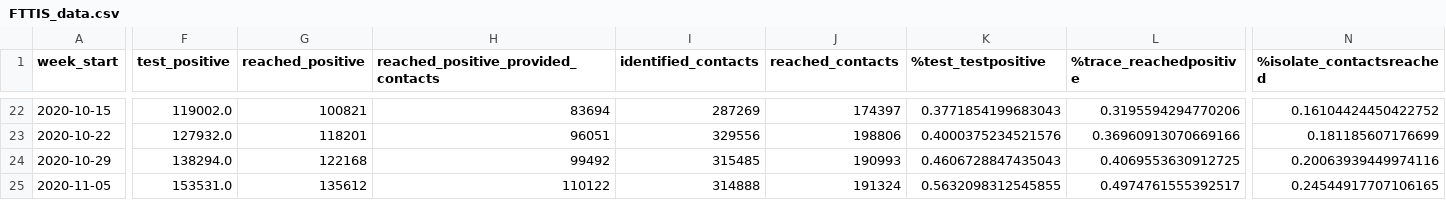
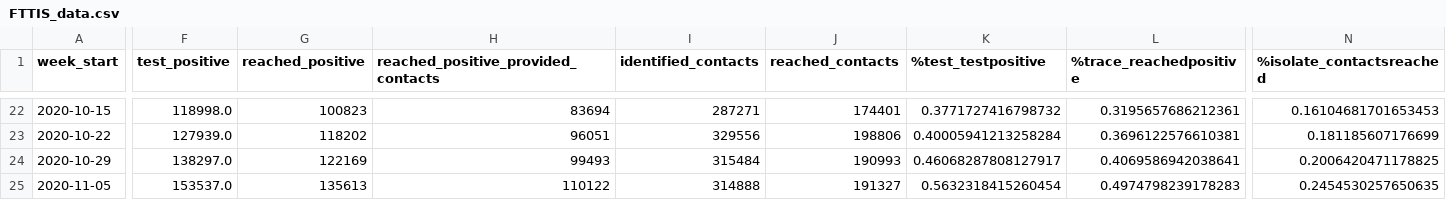
Before and after one commit to mdZ01/COVIDRED_data, a CSV file: data/FTTIS_data.csv, drawn as a sheet; only a part is shown, gaps mark what is left out; the diff covers the shown part only; the diff names each change by its address in the sheet, - before the commit and + after, or states it on an @@ line.

```diff
--- a/data/FTTIS_data.csv
+++ b/data/FTTIS_data.csv
-F22 (test_positive): 119002.0
+F22 (test_positive): 118998.0
-G22 (reached_positive): 100821
+G22 (reached_positive): 100823
-I22 (identified_contacts): 287269
+I22 (identified_contacts): 287271
-J22 (reached_contacts): 174397
+J22 (reached_contacts): 174401
-K22 (%test_testpositive): 0.3771854199683043
+K22 (%test_testpositive): 0.3771727416798732
-L22 (%trace_reachedpositive): 0.3195594294770206
+L22 (%trace_reachedpositive): 0.3195657686212361
-N22 (%isolate_contactsreached): 0.16104424450422752
+N22 (%isolate_contactsreached): 0.16104681701653453
-F23 (test_positive): 127932.0
+F23 (test_positive): 127939.0
-G23 (reached_positive): 118201
+G23 (reached_positive): 118202
-K23 (%test_testpositive): 0.4000375234521576
+K23 (%test_testpositive): 0.40005941213258284
-L23 (%trace_reachedpositive): 0.36960913070669166
+L23 (%trace_reachedpositive): 0.3696122576610381
-F24 (test_positive): 138294.0
+F24 (test_positive): 138297.0
-G24 (reached_positive): 122168
+G24 (reached_positive): 122169
-H24: 99492
+H24: 99493
-I24 (identified_contacts): 315485
+I24 (identified_contacts): 315484
-K24 (%test_testpositive): 0.4606728847435043
+K24 (%test_testpositive): 0.46068287808127917
-L24 (%trace_reachedpositive): 0.4069553630912725
+L24 (%trace_reachedpositive): 0.4069586942038641
-N24 (%isolate_contactsreached): 0.20063939449974116
+N24 (%isolate_contactsreached): 0.2006420471178825
-F25 (test_positive): 153531.0
+F25 (test_positive): 153537.0
-G25 (reached_positive): 135612
+G25 (reached_positive): 135613
-J25 (reached_contacts): 191324
+J25 (reached_contacts): 191327
-K25 (%test_testpositive): 0.5632098312545855
+K25 (%test_testpositive): 0.5632318415260454
-L25 (%trace_reachedpositive): 0.4974761555392517
+L25 (%trace_reachedpositive): 0.4974798239178283
-N25 (%isolate_contactsreached): 0.24544917707106165
+N25 (%isolate_contactsreached): 0.2454530257650635
```
Also changed, not shown: 1 added row and 108 edited cells elsewhere in this file.
